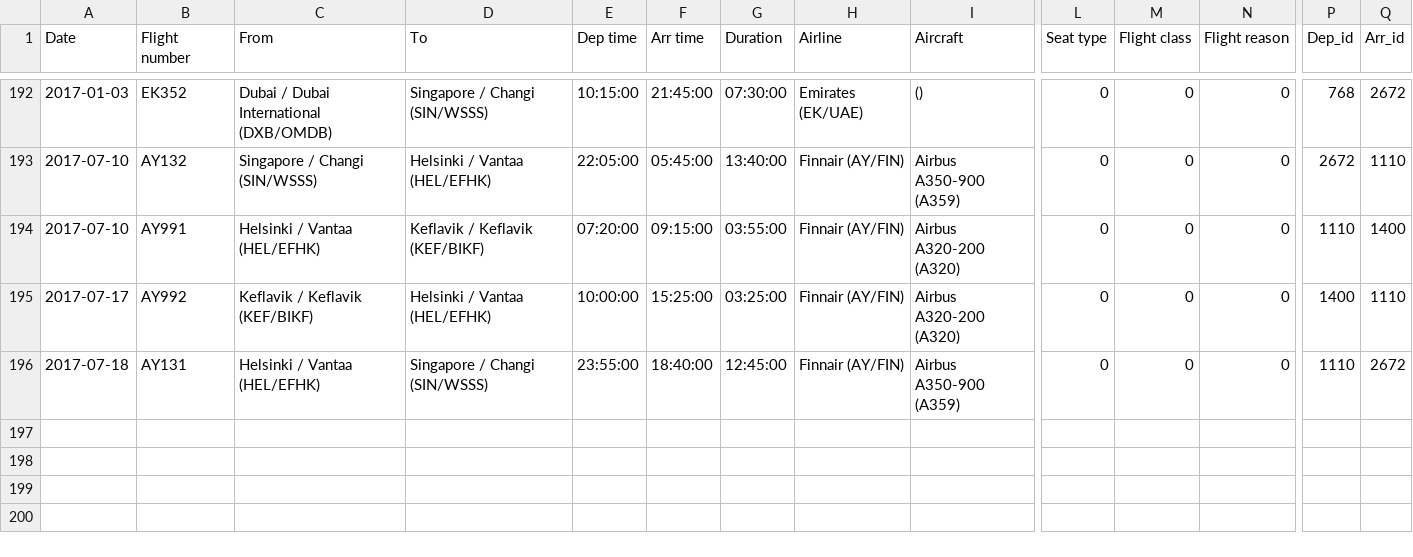
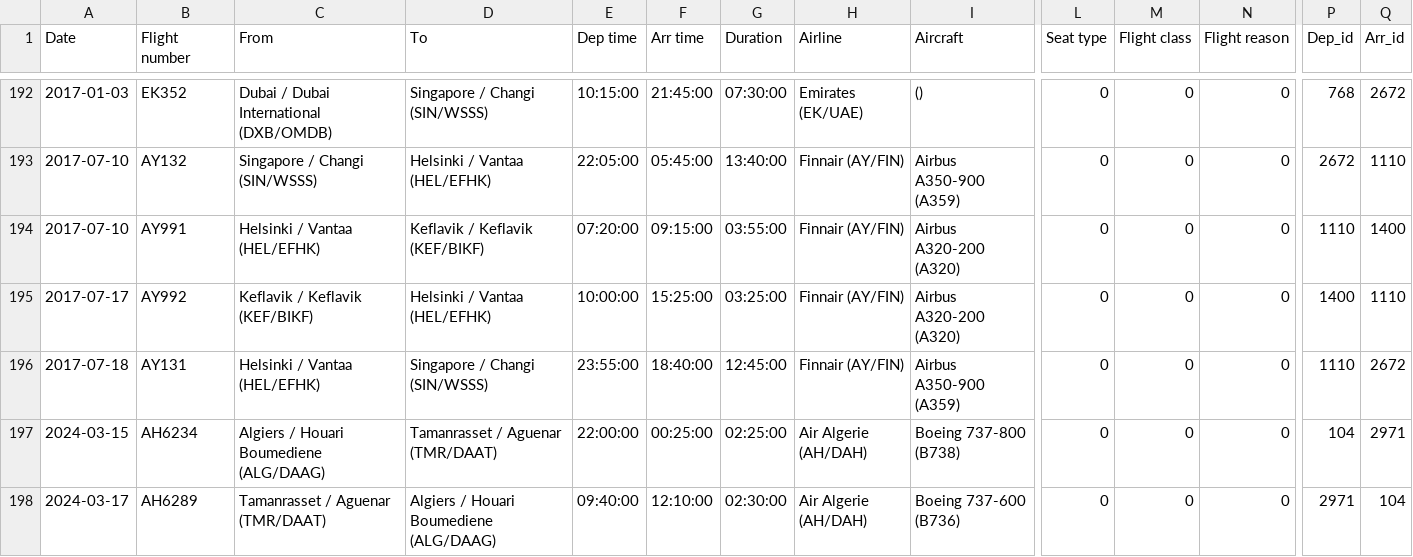
Before and after one commit to xuanx1/worldOyster, a CSV file: flightdiary.csv, drawn as a sheet; only a part is shown, gaps mark what is left out; rows hold the shown columns only; the diff names each change by its address in the sheet, - before the commit and + after, or states it on an @@ line.

Commit message:
tamanrasset added

```diff
--- a/flightdiary.csv
+++ b/flightdiary.csv
+row 197: 2024-03-15 | AH6234 | Algiers / Houari Boumediene (ALG/DAAG) | Tamanrasset / Aguenar (TMR/DAAT) | 22:00:00 | 00:25:00 | 02:25:00 | Air Algerie (AH/DAH) | Boeing 737-800 (B738) | 0 | 0 | 0 | 104 | 2971
+row 198: 2024-03-17 | AH6289 | Tamanrasset / Aguenar (TMR/DAAT) | Algiers / Houari Boumediene (ALG/DAAG) | 09:40:00 | 12:10:00 | 02:30:00 | Air Algerie (AH/DAH) | Boeing 737-600 (B736) | 0 | 0 | 0 | 2971 | 104
```
Also changed, not shown: land-journey.csv, 2 other files.
